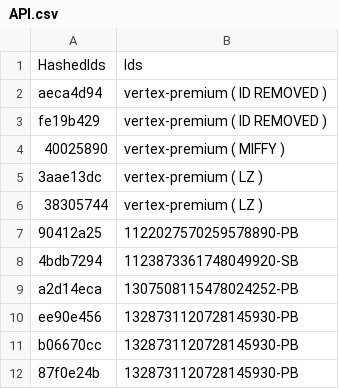
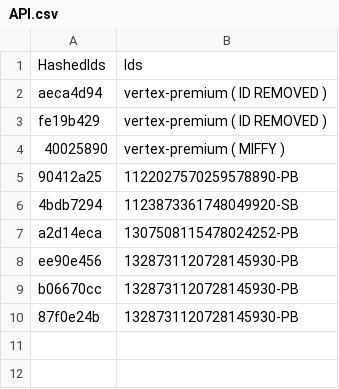
Before and after one commit to vertex-peak/API, a CSV file: API.csv, drawn as a sheet; the diff names each change by its address in the sheet, - before the commit and + after, or states it on an @@ line.

Commit message:
Update API.csv

```diff
--- a/API.csv
+++ b/API.csv
-row 5: 3aae13dc | vertex-premium ( LZ )
-row 6: 38305744 | vertex-premium ( LZ )
```
